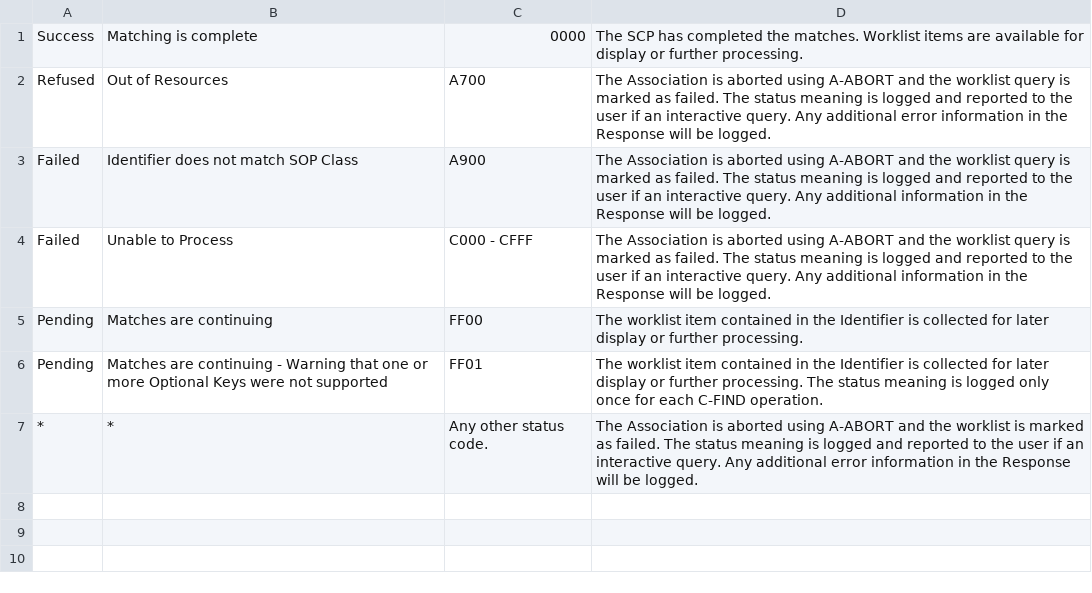
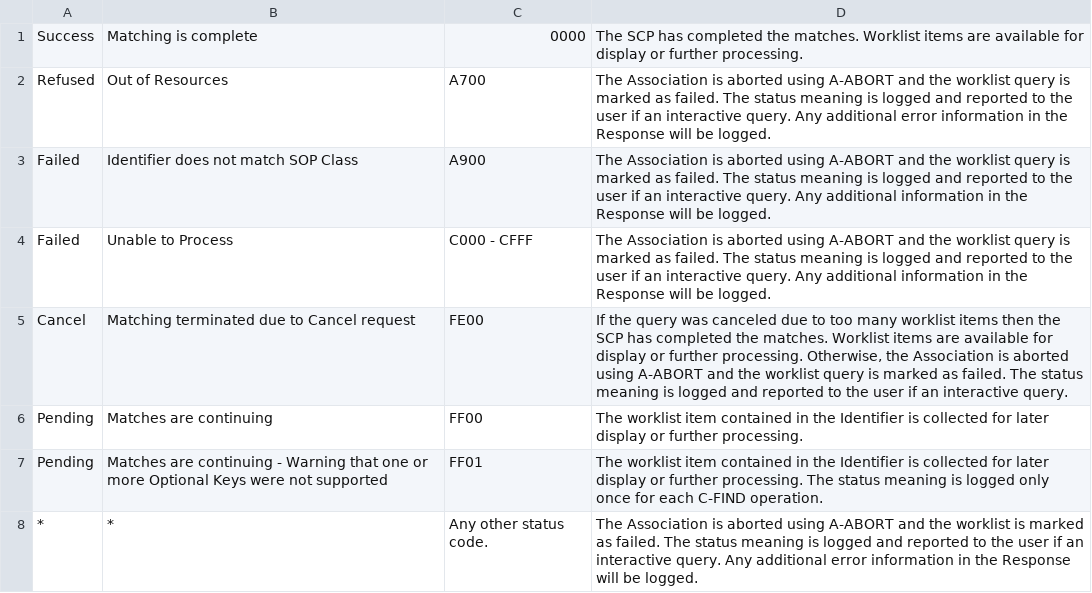
Before and after one commit to dcm4che/dcm4chee-arc-cs, a CSV file: docs/networking/specs/workflow/modality-worklist-c-find-resp-status-handling-behaviour.csv, drawn as a sheet; the diff names each change by its address in the sheet, - before the commit and + after, or states it on an @@ line.

Commit message:
workflow ae specification update

```diff
--- a/docs/networking/specs/workflow/modality-worklist-c-find-resp-status-handling-behaviour.csv
+++ b/docs/networking/specs/workflow/modality-worklist-c-find-resp-status-handling-behaviour.csv
+row 5: Cancel | Matching terminated due to Cancel request | FE00 | If the query was canceled due to too many worklist items then the SCP has completed the matches. Worklist items are available for display or further processing. Otherwise, the Association is aborted using A-ABORT and the worklist query is marked as failed. The status meaning is logged and reported to the user if an interactive query.
```
Also changed, not shown: 1 other file.
